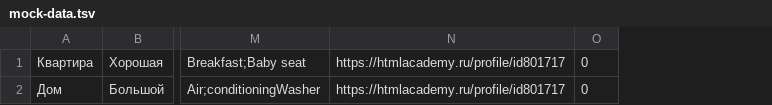
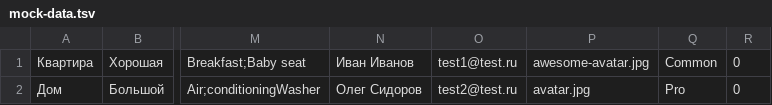
Before and after one commit to htmlacademy-nodejs-api/801717-six-cities-simple-3, a TSV file: mocks/mock-data.tsv, drawn as a sheet; only a part is shown, gaps mark what is left out; removed rows and columns are numbered as before the commit, all else as after; the diff names each change by its address in the sheet, - before the commit and + after, or states it on an @@ line.

```diff
--- a/mocks/mock-data.tsv
+++ b/mocks/mock-data.tsv
-column N, rows 1-2: https://htmlacademy.ru/profile/id801717 | https://htmlacademy.ru/profile/id801717
+column N, rows 1-2: Иван Иванов | Олег Сидоров
+column O, rows 1-2: test1@test.ru | test2@test.ru
+column P, rows 1-2: awesome-avatar.jpg | avatar.jpg
+column Q, rows 1-2: Common | Pro
```
Also changed, not shown: 13 other files.
